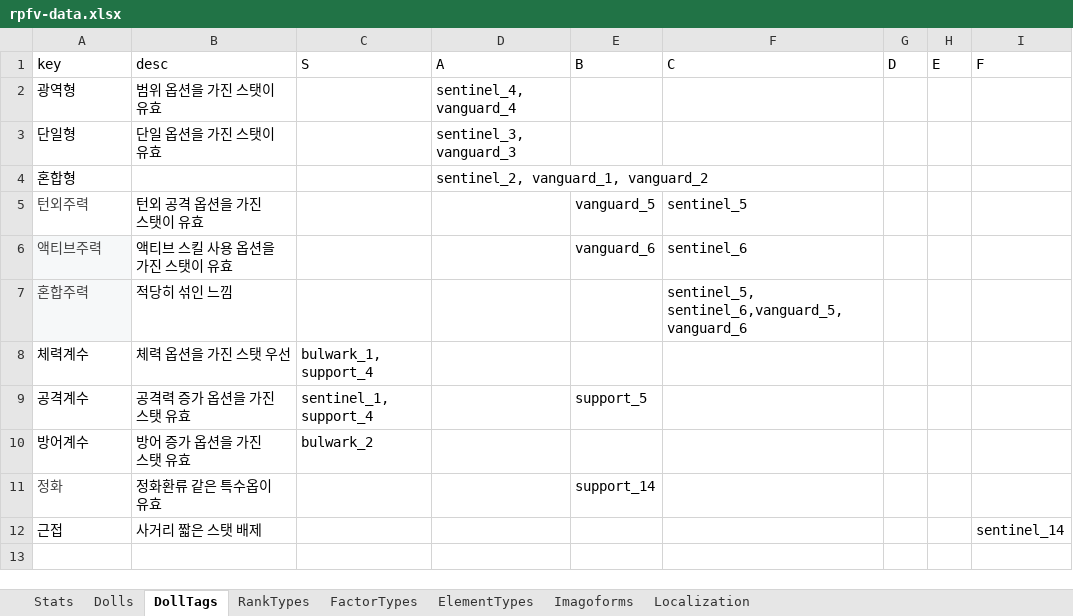
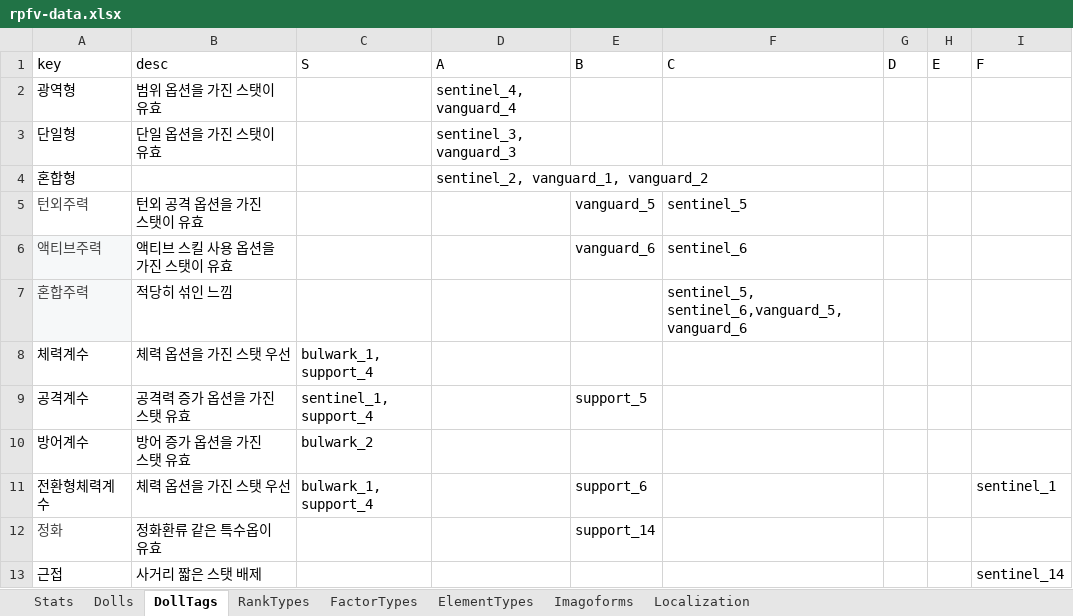
Before and after one commit to lambdalamshare/lambdalamshare.github.io, an Excel workbook: docs/assets/rpfv-data.xlsx, sheet DollTags, drawn as a sheet; values as stored, in another font and other column widths than the file's, no borders; charts and pictures and table styles not drawn; the diff names each change by its address in the sheet, - before the commit and + after, or states it on an @@ line.

```diff
--- a/docs/assets/rpfv-data.xlsx (sheet DollTags)
+++ b/docs/assets/rpfv-data.xlsx (sheet DollTags)
+row 11: 전환형체력계수 | 체력 옵션을 가진 스탯 우선 | bulwark_1, support_4 |  | support_6 |  |  |  | sentinel_1
```
Also changed, not shown: sheet Dolls, sheet Imagoforms, sheet Localization, 1 other file.
